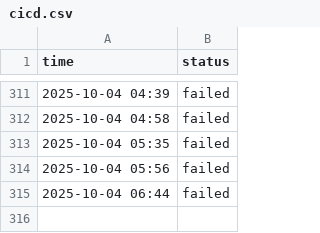
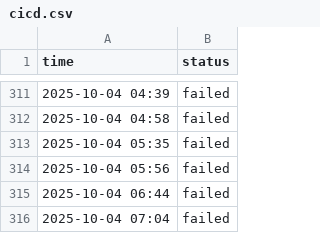
Before and after one commit to aryan4859/ForgeMonitor, a CSV file: content/logs/cicd.csv, drawn as a sheet; only a part is shown, gaps mark what is left out; the diff names each change by its address in the sheet, - before the commit and + after, or states it on an @@ line.

```diff
--- a/content/logs/cicd.csv
+++ b/content/logs/cicd.csv
+row 316: 2025-10-04 07:04 | failed
```
Also changed, not shown: content/logs/api.csv, content/logs/challenge.csv, 4 other files.
